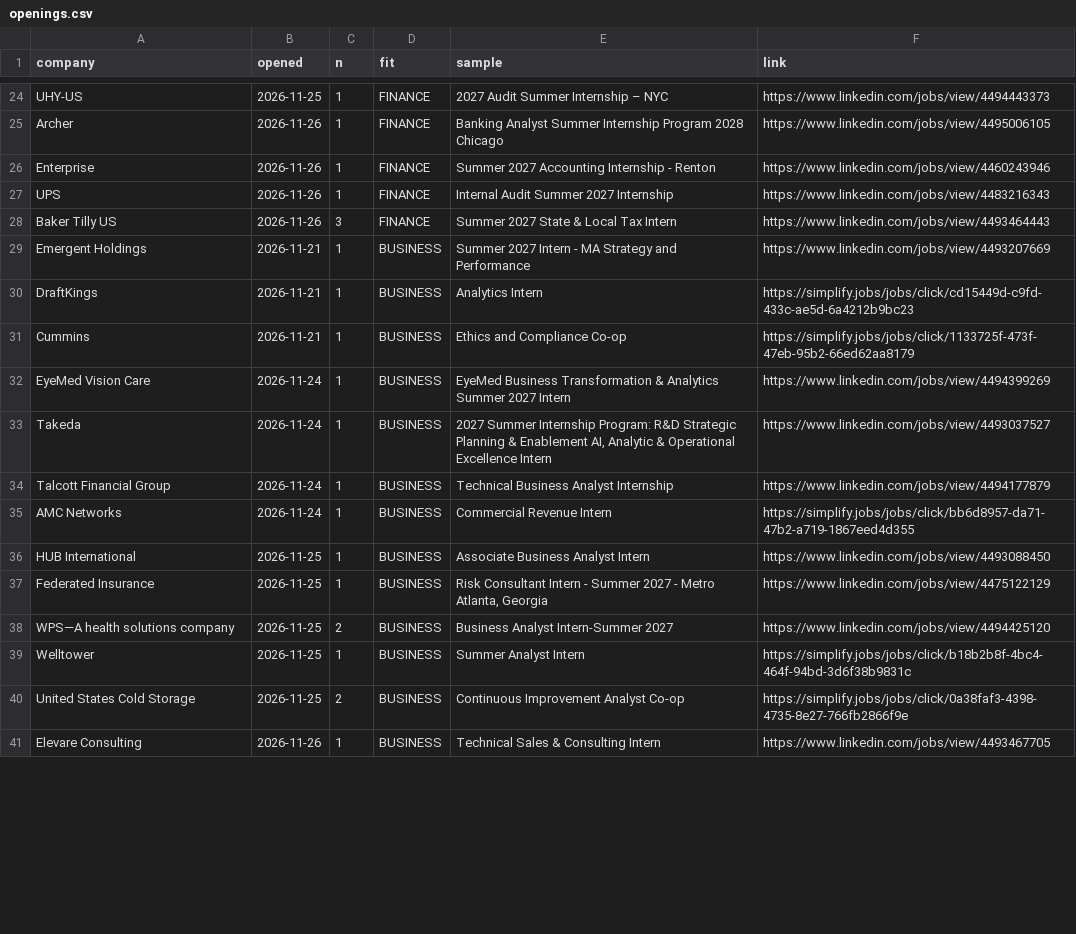
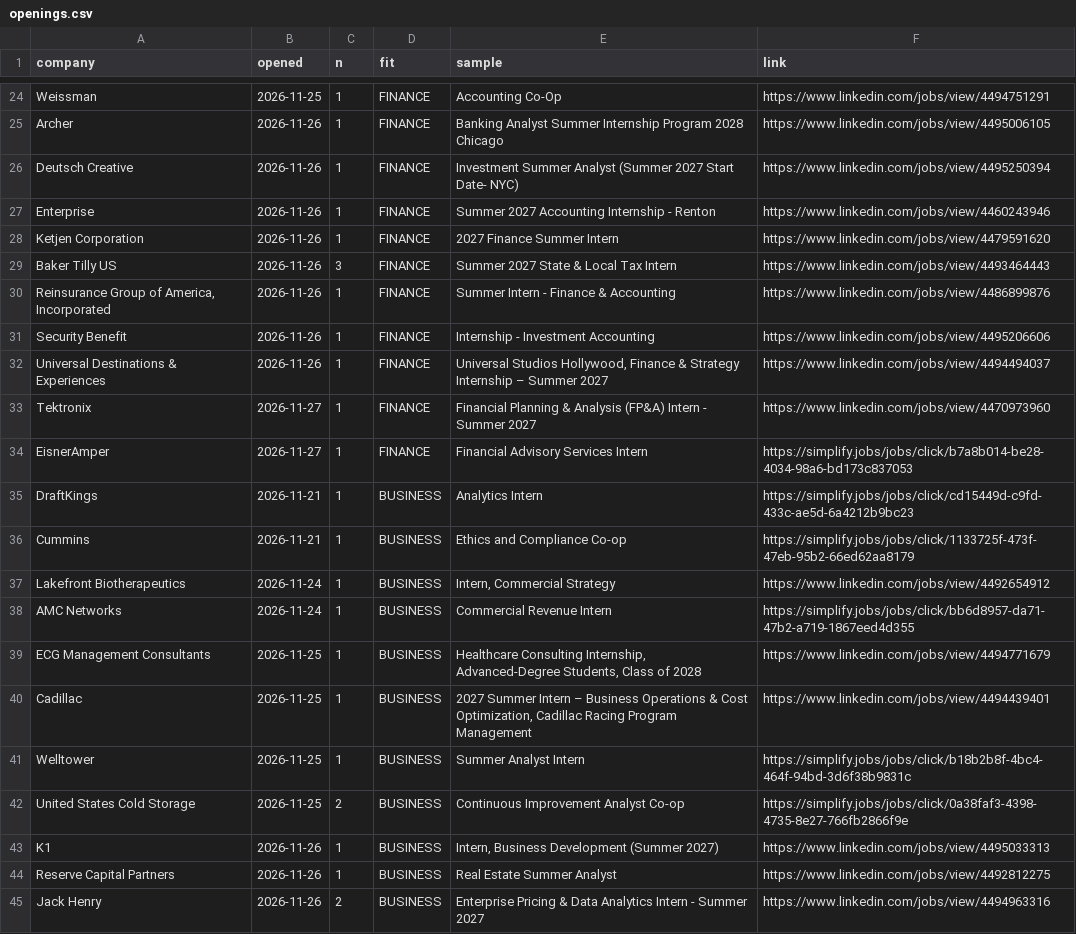
Before and after one commit to nikhilc3/coop-finance, a CSV file: data/openings.csv, drawn as a sheet; only a part is shown, gaps mark what is left out; removed rows and columns are numbered as before the commit, all else as after; the diff covers the shown part only; the diff names each change by its address in the sheet, - before the commit and + after, or states it on an @@ line.

```diff
--- a/data/openings.csv
+++ b/data/openings.csv
-A24 (company): UHY-US
+A24 (company): Weissman
-E24 (sample): 2027 Audit Summer Internship – NYC
+E24 (sample): Accounting Co-Op
-F24 (link): https://www.linkedin.com/jobs/view/4494443373
+F24 (link): https://www.linkedin.com/jobs/view/4494751291
+row 26: Deutsch Creative | 2026-11-26 | 1 | FINANCE | Investment Summer Analyst (Summer 2027 Start Date- NYC) | https://www.linkedin.com/jobs/view/4495250394
-A28 (company): UPS
+A28 (company): Ketjen Corporation
-E28 (sample): Internal Audit Summer 2027 Internship
+E28 (sample): 2027 Finance Summer Intern
-F28 (link): https://www.linkedin.com/jobs/view/4483216343
+F28 (link): https://www.linkedin.com/jobs/view/4479591620
-row 29: Emergent Holdings | 2026-11-21 | 1 | BUSINESS | Summer 2027 Intern - MA Strategy and Performance | https://www.linkedin.com/jobs/view/4493207669
+row 30: Reinsurance Group of America, Incorporated | 2026-11-26 | 1 | FINANCE | Summer Intern - Finance & Accounting | https://www.linkedin.com/jobs/view/4486899876
+row 31: Security Benefit | 2026-11-26 | 1 | FINANCE | Internship - Investment Accounting | https://www.linkedin.com/jobs/view/4495206606
+row 32: Universal Destinations & Experiences | 2026-11-26 | 1 | FINANCE | Universal Studios Hollywood, Finance & Strategy Internship – Summer 2027 | https://www.linkedin.com/jobs/view/4494494037
+row 33: Tektronix | 2026-11-27 | 1 | FINANCE | Financial Planning & Analysis (FP&A) Intern - Summer 2027 | https://www.linkedin.com/jobs/view/4470973960
+row 34: EisnerAmper | 2026-11-27 | 1 | FINANCE | Financial Advisory Services Intern | https://simplify.jobs/jobs/click/b7a8b014-be28-4034-98a6-bd173c837053
-row 32: EyeMed Vision Care | 2026-11-24 | 1 | BUSINESS | EyeMed Business Transformation & Analytics Summer 2027 Intern | https://www.linkedin.com/jobs/view/4494399269
-row 33: Takeda | 2026-11-24 | 1 | BUSINESS | 2027 Summer Internship Program: R&D Strategic Planning & Enablement AI, Analytic & Operational Excellence Intern | https://www.linkedin.com/jobs/view/4493037527
-A37 (company): Talcott Financial Group
+A37 (company): Lakefront Biotherapeutics
-E37 (sample): Technical Business Analyst Internship
+E37 (sample): Intern, Commercial Strategy
-F37 (link): https://www.linkedin.com/jobs/view/4494177879
+F37 (link): https://www.linkedin.com/jobs/view/4492654912
-A39 (company): HUB International
+A39 (company): ECG Management Consultants
-E39 (sample): Associate Business Analyst Intern
+E39 (sample): Healthcare Consulting Internship, Advanced-Degree Students, Class of 2028
-F39 (link): https://www.linkedin.com/jobs/view/4493088450
+F39 (link): https://www.linkedin.com/jobs/view/4494771679
-A40 (company): Federated Insurance
+A40 (company): Cadillac
-E40 (sample): Risk Consultant Intern - Summer 2027 - Metro Atlanta, Georgia
+E40 (sample): 2027 Summer Intern – Business Operations & Cost Optimization, Cadillac Racing Program Management
-F40 (link): https://www.linkedin.com/jobs/view/4475122129
+F40 (link): https://www.linkedin.com/jobs/view/4494439401
-row 38: WPS—A health solutions company | 2026-11-25 | 2 | BUSINESS | Business Analyst Intern-Summer 2027 | https://www.linkedin.com/jobs/view/4494425120
+row 43: K1 | 2026-11-26 | 1 | BUSINESS | Intern, Business Development (Summer 2027) | https://www.linkedin.com/jobs/view/4495033313
-A44 (company): Elevare Consulting
+A44 (company): Reserve Capital Partners
-E44 (sample): Technical Sales & Consulting Intern
+E44 (sample): Real Estate Summer Analyst
-F44 (link): https://www.linkedin.com/jobs/view/4493467705
+F44 (link): https://www.linkedin.com/jobs/view/4492812275
+row 45: Jack Henry | 2026-11-26 | 2 | BUSINESS | Enterprise Pricing & Data Analytics Intern - Summer 2027 | https://www.linkedin.com/jobs/view/4494963316
```
Also changed, not shown: 4 added rows, 4 removed rows and 33 edited cells elsewhere in this file, data/rejected_tracked.csv, 10 other files.
